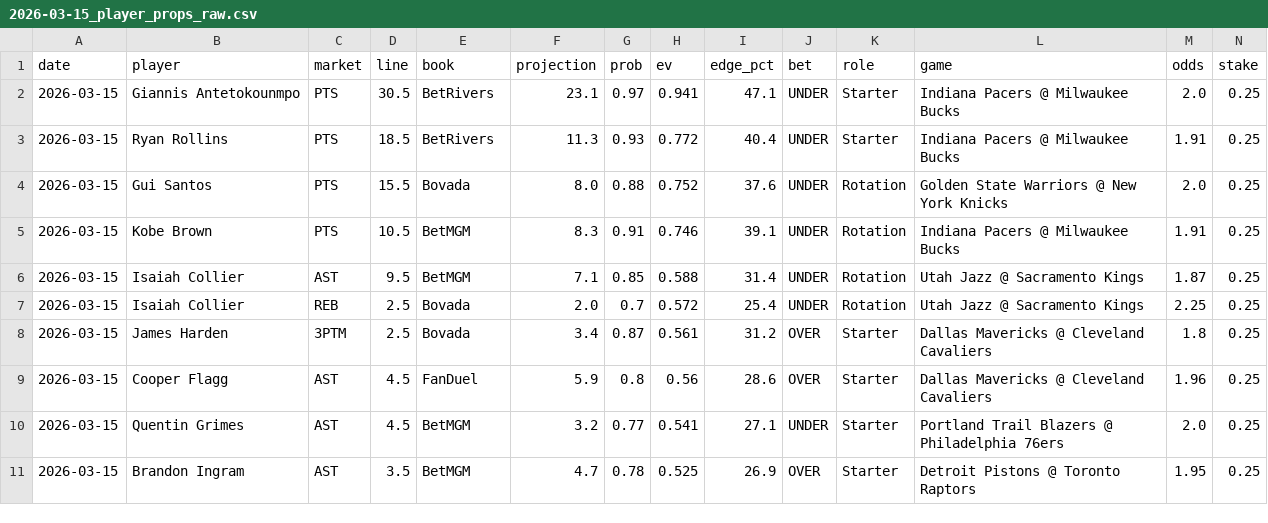
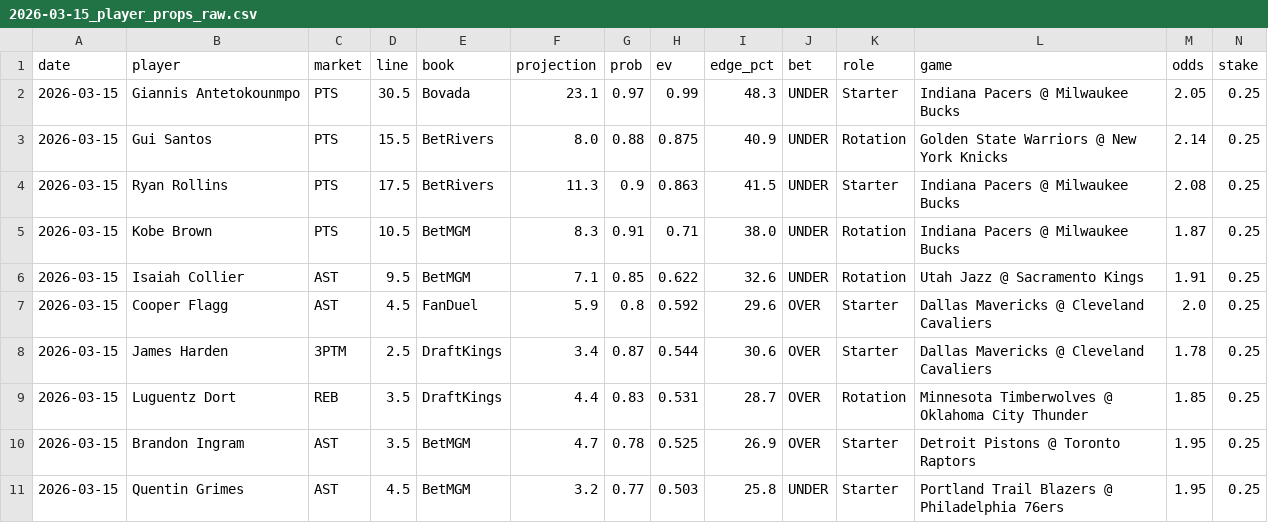
Before and after one commit to mackchiu/AutoBetTracker, a CSV file: data/raw/2026-03-15_player_props_raw.csv, drawn as a sheet; only a part is shown; removed rows and columns are numbered as before the commit, all else as after; rows hold the shown columns only; the diff names each change by its address in the sheet, - before the commit and + after, or states it on an @@ line.

```diff
--- a/data/raw/2026-03-15_player_props_raw.csv
+++ b/data/raw/2026-03-15_player_props_raw.csv
-E2 (book): BetRivers
+E2 (book): Bovada
-H2 (ev): 0.941
+H2 (ev): 0.99
-I2 (edge_pct): 47.1
+I2 (edge_pct): 48.3
-M2 (odds): 2.0
+M2 (odds): 2.05
-row 3: 2026-03-15 | Ryan Rollins | PTS | 18.5 | BetRivers | 11.3 | 0.93 | 0.772 | 40.4 | UNDER | Starter | Indiana Pacers @ Milwaukee Bucks | 1.91 | 0.25
-E3 (book): Bovada
+E3 (book): BetRivers
-H3 (ev): 0.752
+H3 (ev): 0.875
-I3 (edge_pct): 37.6
+I3 (edge_pct): 40.9
-M3 (odds): 2.0
+M3 (odds): 2.14
+row 4: 2026-03-15 | Ryan Rollins | PTS | 17.5 | BetRivers | 11.3 | 0.9 | 0.863 | 41.5 | UNDER | Starter | Indiana Pacers @ Milwaukee Bucks | 2.08 | 0.25
-H5 (ev): 0.746
+H5 (ev): 0.71
-I5 (edge_pct): 39.1
+I5 (edge_pct): 38.0
-M5 (odds): 1.91
+M5 (odds): 1.87
-H6 (ev): 0.588
+H6 (ev): 0.622
-I6 (edge_pct): 31.4
+I6 (edge_pct): 32.6
-M6 (odds): 1.87
+M6 (odds): 1.91
-row 7: 2026-03-15 | Isaiah Collier | REB | 2.5 | Bovada | 2.0 | 0.7 | 0.572 | 25.4 | UNDER | Rotation | Utah Jazz @ Sacramento Kings | 2.25 | 0.25
-row 8: 2026-03-15 | James Harden | 3PTM | 2.5 | Bovada | 3.4 | 0.87 | 0.561 | 31.2 | OVER | Starter | Dallas Mavericks @ Cleveland Cavaliers | 1.8 | 0.25
-H7 (ev): 0.56
+H7 (ev): 0.592
-I7 (edge_pct): 28.6
+I7 (edge_pct): 29.6
-M7 (odds): 1.96
+M7 (odds): 2.0
-B8 (player): Quentin Grimes
+B8 (player): James Harden
-C8 (market): AST
+C8 (market): 3PTM
-D8 (line): 4.5
+D8 (line): 2.5
-E8 (book): BetMGM
+E8 (book): DraftKings
-F8 (projection): 3.2
+F8 (projection): 3.4
-G8 (prob): 0.77
+G8 (prob): 0.87
-H8 (ev): 0.541
+H8 (ev): 0.544
-I8 (edge_pct): 27.1
+I8 (edge_pct): 30.6
-J8 (bet): UNDER
+J8 (bet): OVER
-L8 (game): Portland Trail Blazers @ Philadelphia 76ers
+L8 (game): Dallas Mavericks @ Cleveland Cavaliers
-M8 (odds): 2.0
+M8 (odds): 1.78
+row 9: 2026-03-15 | Luguentz Dort | REB | 3.5 | DraftKings | 4.4 | 0.83 | 0.531 | 28.7 | OVER | Rotation | Minnesota Timberwolves @ Oklahoma City Thunder | 1.85 | 0.25
+row 11: 2026-03-15 | Quentin Grimes | AST | 4.5 | BetMGM | 3.2 | 0.77 | 0.503 | 25.8 | UNDER | Starter | Portland Trail Blazers @ Philadelphia 76ers | 1.95 | 0.25
```
Also changed, not shown: data/final/2026-03-15_player_props_final.csv, data/final/2026-03-15_team_model_final.csv, 1 other file.
